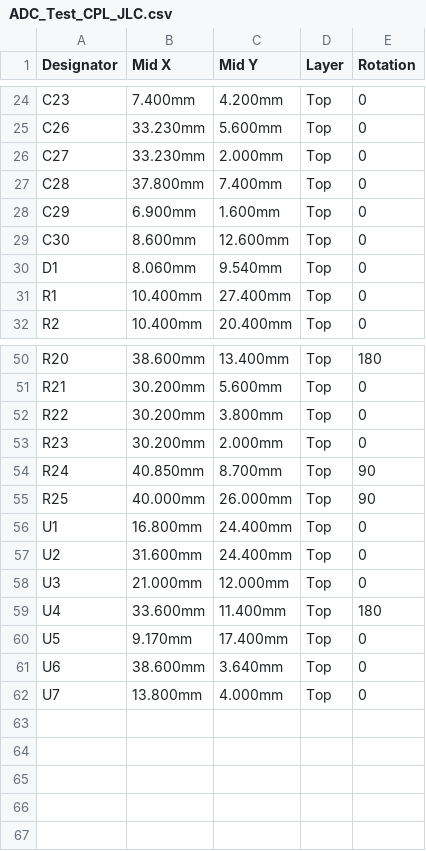
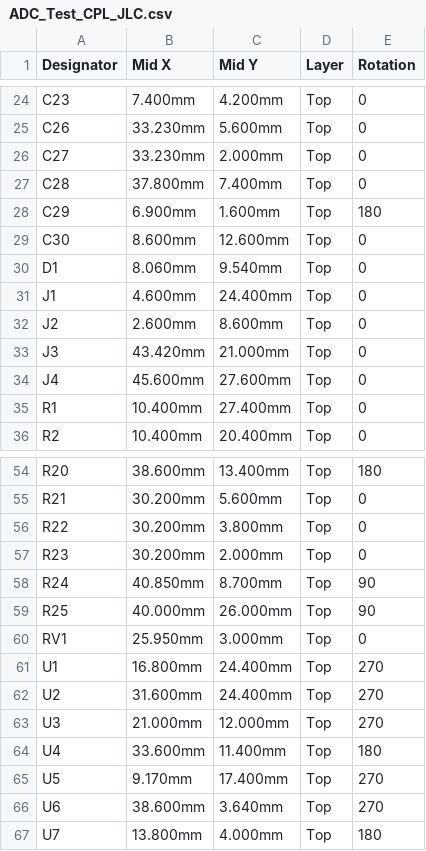
Before and after one commit to auselia/adc_test_board, a CSV file: hw/fab/ADC_Test_CPL_JLC.csv, drawn as a sheet; only a part is shown, gaps mark what is left out.

```diff
--- a/hw/fab/ADC_Test_CPL_JLC.csv
+++ b/hw/fab/ADC_Test_CPL_JLC.csv
@@ -27,5 +27,9 @@ C27,33.230mm,2.000mm,Top,0
 C28,37.800mm,7.400mm,Top,0
-C29,6.900mm,1.600mm,Top,0
+C29,6.900mm,1.600mm,Top,180
 C30,8.600mm,12.600mm,Top,0
 D1,8.060mm,9.540mm,Top,0
+J1,4.600mm,24.400mm,Top,0
+J2,2.600mm,8.600mm,Top,0
+J3,43.420mm,21.000mm,Top,0
+J4,45.600mm,27.600mm,Top,0
 R1,10.400mm,27.400mm,Top,0
@@ -55,8 +59,9 @@ R24,40.850mm,8.700mm,Top,90
 R25,40.000mm,26.000mm,Top,90
-U1,16.800mm,24.400mm,Top,0
-U2,31.600mm,24.400mm,Top,0
-U3,21.000mm,12.000mm,Top,0
+RV1,25.950mm,3.000mm,Top,0
+U1,16.800mm,24.400mm,Top,270
+U2,31.600mm,24.400mm,Top,270
+U3,21.000mm,12.000mm,Top,270
 U4,33.600mm,11.400mm,Top,180
-U5,9.170mm,17.400mm,Top,0
-U6,38.600mm,3.640mm,Top,0
-U7,13.800mm,4.000mm,Top,0
+U5,9.170mm,17.400mm,Top,270
+U6,38.600mm,3.640mm,Top,270
+U7,13.800mm,4.000mm,Top,180
```
Also changed, not shown: hw/fab/ADC_Test_BOM_JLC.csv, hw/fab/ADC_Test_pos_kicad.csv, 29 other files.
